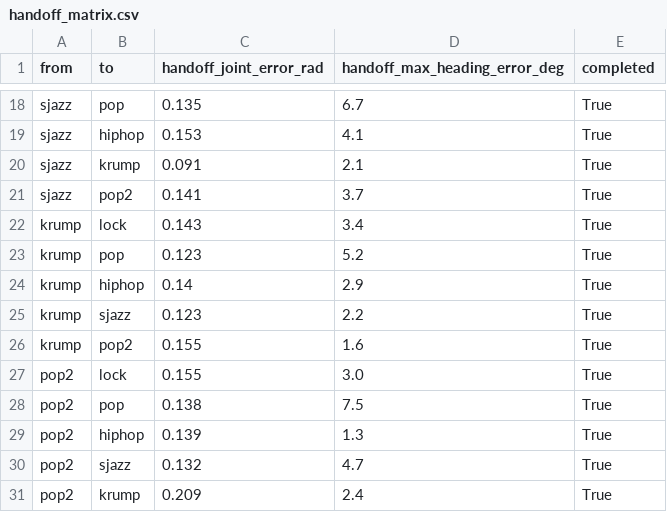
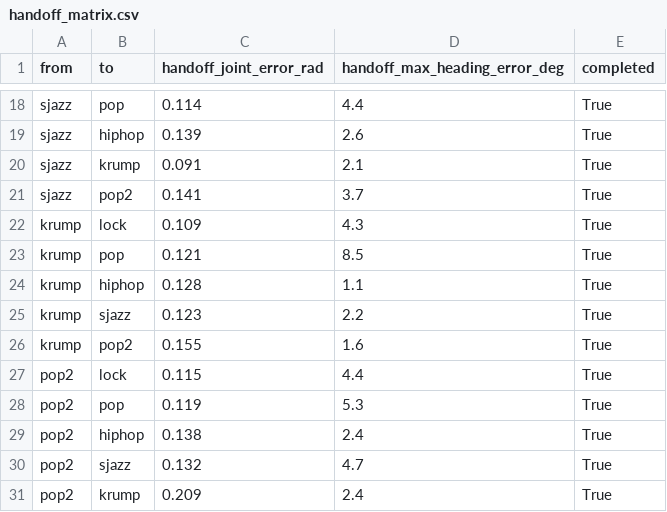
Before and after one commit to juliashenn/Dancing-Robot, a CSV file: eval/results/handoff_matrix.csv, drawn as a sheet; only a part is shown, gaps mark what is left out; the diff covers the shown part only; the diff names each change by its address in the sheet, - before the commit and + after, or states it on an @@ line.

```diff
--- a/eval/results/handoff_matrix.csv
+++ b/eval/results/handoff_matrix.csv
-C18 (handoff_joint_error_rad): 0.135
+C18 (handoff_joint_error_rad): 0.114
-D18 (handoff_max_heading_error_deg): 6.7
+D18 (handoff_max_heading_error_deg): 4.4
-C19 (handoff_joint_error_rad): 0.153
+C19 (handoff_joint_error_rad): 0.139
-D19 (handoff_max_heading_error_deg): 4.1
+D19 (handoff_max_heading_error_deg): 2.6
-C22 (handoff_joint_error_rad): 0.143
+C22 (handoff_joint_error_rad): 0.109
-D22 (handoff_max_heading_error_deg): 3.4
+D22 (handoff_max_heading_error_deg): 4.3
-C23 (handoff_joint_error_rad): 0.123
+C23 (handoff_joint_error_rad): 0.121
-D23 (handoff_max_heading_error_deg): 5.2
+D23 (handoff_max_heading_error_deg): 8.5
-C24 (handoff_joint_error_rad): 0.14
+C24 (handoff_joint_error_rad): 0.128
-D24 (handoff_max_heading_error_deg): 2.9
+D24 (handoff_max_heading_error_deg): 1.1
-C27 (handoff_joint_error_rad): 0.155
+C27 (handoff_joint_error_rad): 0.115
-D27 (handoff_max_heading_error_deg): 3.0
+D27 (handoff_max_heading_error_deg): 4.4
-C28 (handoff_joint_error_rad): 0.138
+C28 (handoff_joint_error_rad): 0.119
-D28 (handoff_max_heading_error_deg): 7.5
+D28 (handoff_max_heading_error_deg): 5.3
-C29 (handoff_joint_error_rad): 0.139
+C29 (handoff_joint_error_rad): 0.138
-D29 (handoff_max_heading_error_deg): 1.3
+D29 (handoff_max_heading_error_deg): 2.4
```
Also changed, not shown: 32 edited cells elsewhere in this file, eval/results/checkpoint_sweep.csv, eval/results/mujoco_results.csv, 55 other files.
